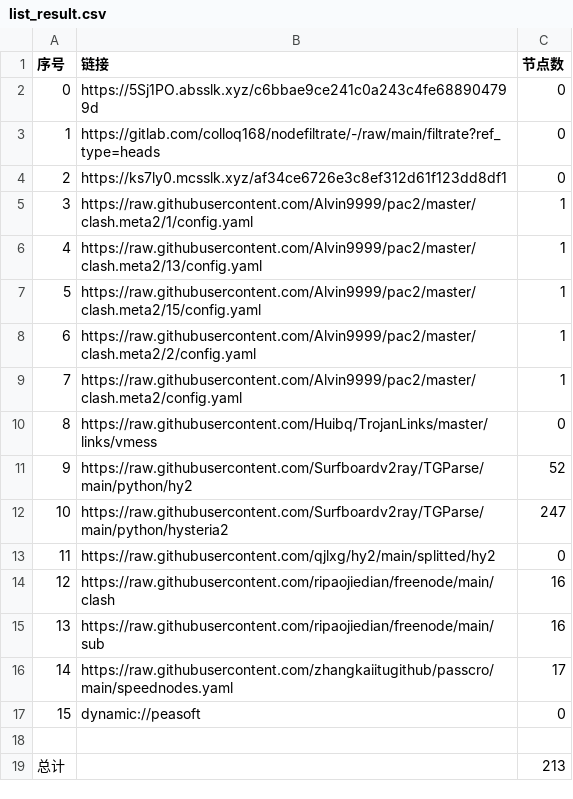
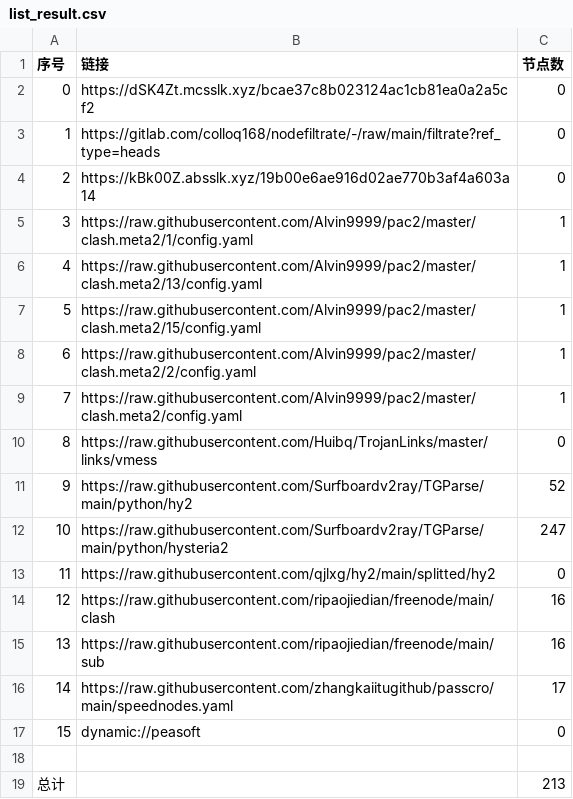
Before and after one commit to x-isd/AutoMergePublicNodes, a CSV file: list_result.csv, drawn as a sheet.

```diff
--- a/list_result.csv
+++ b/list_result.csv
@@ -1,5 +1,5 @@
 序号,链接,节点数
-0,https://5Sj1PO.absslk.xyz/c6bbae9ce241c0a243c4fe688904799d,0
+0,https://dSK4Zt.mcsslk.xyz/bcae37c8b023124ac1cb81ea0a2a5cf2,0
 1,https://gitlab.com/colloq168/nodefiltrate/-/raw/main/filtrate?ref_type=heads,0
-2,https://ks7ly0.mcsslk.xyz/af34ce6726e3c8ef312d61f123dd8df1,0
+2,https://kBk00Z.absslk.xyz/19b00e6ae916d02ae770b3af4a603a14,0
 3,https://raw.githubusercontent.com/Alvin9999/pac2/master/clash.meta2/1/config.yaml,1
```
Also changed, not shown: 5 other files.
